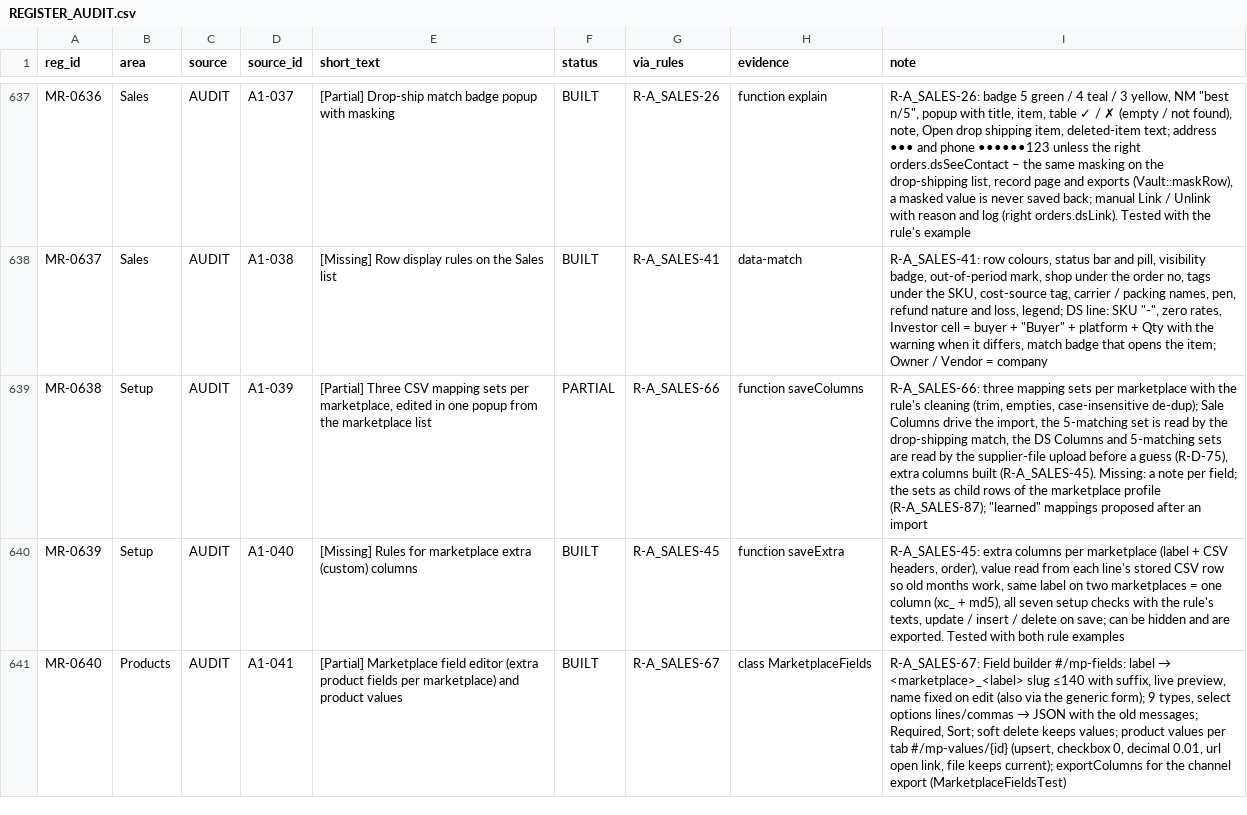
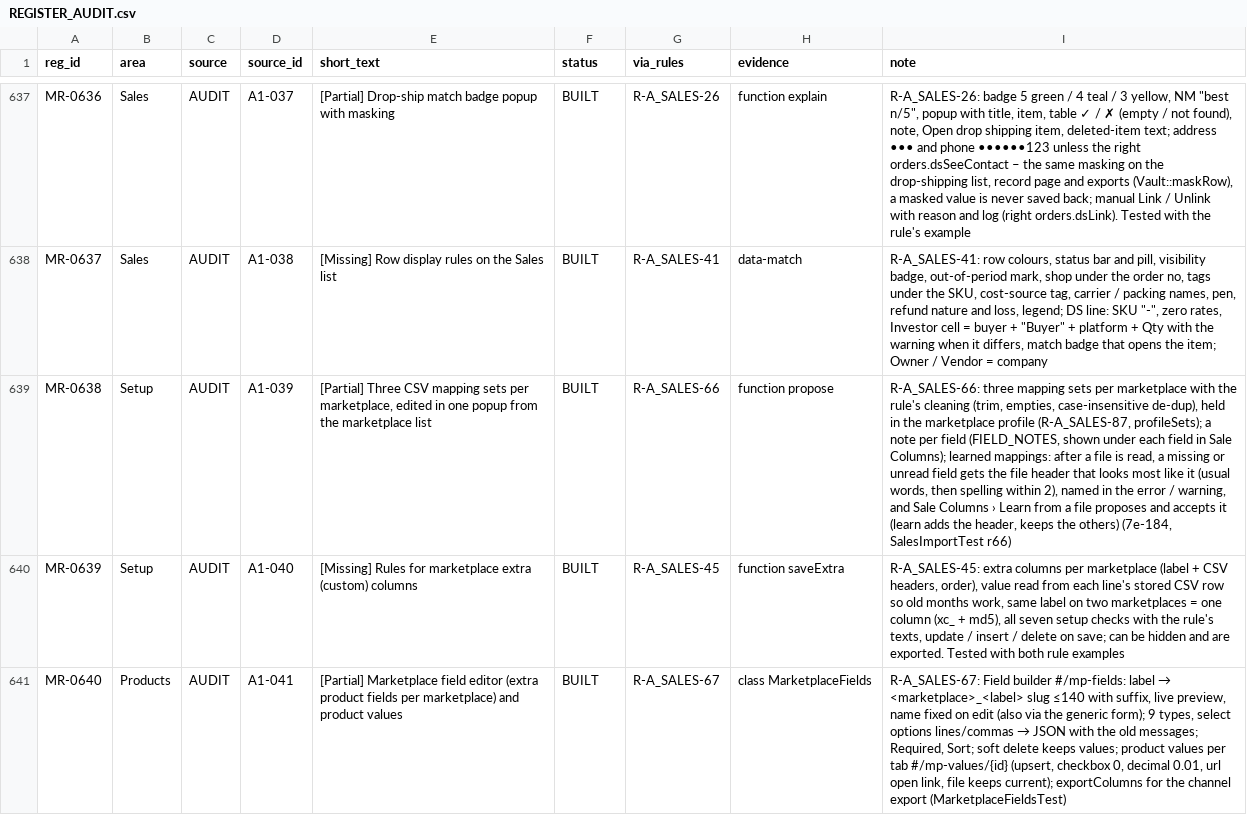
Before and after one commit to aemporio6/moreorderz, a CSV file: audit/REGISTER_AUDIT.csv, drawn as a sheet; only a part is shown, gaps mark what is left out; the diff covers the shown part only; the diff names each change by its address in the sheet, - before the commit and + after, or states it on an @@ line.

```diff
--- a/audit/REGISTER_AUDIT.csv
+++ b/audit/REGISTER_AUDIT.csv
-F639 (status): PARTIAL
+F639 (status): BUILT
-H639 (evidence): function saveColumns
+H639 (evidence): function propose
-I639 (note): …empties, case-insensitive de-dup); Sale Columns drive the import, the 5-matching set is read by the drop-shipping match, the DS Columns and 5-matching sets are read by the supplier-file upload before a guess (R-D-75), extra columns built (R-A_SALES-45). Missing: a note per field; the sets as child rows of the marketplace profile (R-A_SALES-87); "learned" mappings proposed after an import
+I639 (note): …empties, case-insensitive de-dup), held in the marketplace profile (R-A_SALES-87, profileSets); a note per field (FIELD_NOTES, shown under each field in Sale Columns); learned mappings: after a file is read, a missing or unread field gets the file header that looks most like it (usual words, then spelling within 2), named in the error / warning, and Sale Columns › Learn from a file proposes and accepts it (learn adds the header, keeps the others) (7e-184, SalesImportTest r66)
```
Also changed, not shown: 9 edited cells elsewhere in this file, 3 other files.
